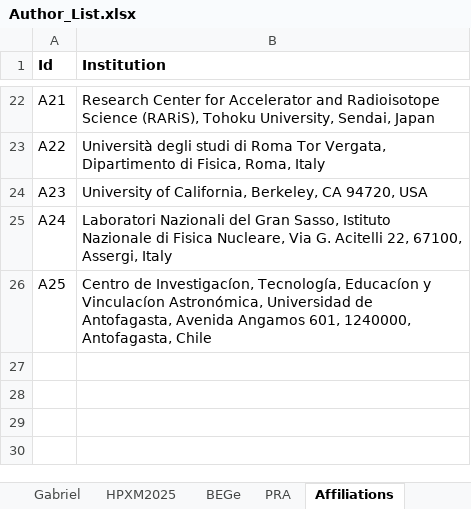
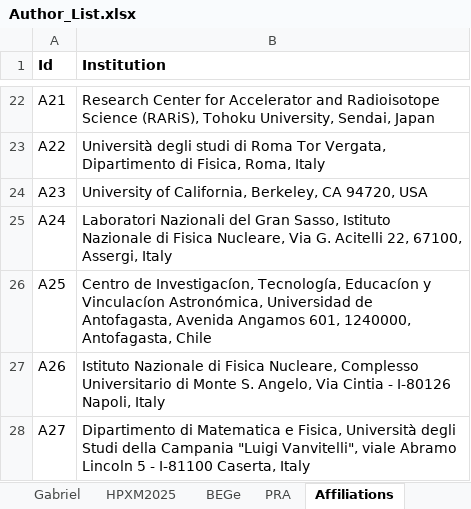
Before and after one commit to simonemanti/figures_bege, an Excel workbook: Author_List.xlsx, sheet Affiliations, drawn as a sheet; only a part is shown, gaps mark what is left out; values as stored, in another font and other column widths than the file's, no borders; charts and pictures not drawn; the diff names each change by its address in the sheet, - before the commit and + after, or states it on an @@ line.

```diff
--- a/Author_List.xlsx (sheet Affiliations)
+++ b/Author_List.xlsx (sheet Affiliations)
+row 27: A26 | Istituto Nazionale di Fisica Nucleare, Complesso Universitario di Monte S. Angelo, Via Cintia - I-80126 Napoli, Italy
+row 28: A27 | Dipartimento di Matematica e Fisica, Università degli Studi della Campania "Luigi Vanvitelli", viale Abramo Lincoln 5 - I-81100 Caserta, Italy
```
Also changed, not shown: sheet BEGe, sheet HPXM2025, other sheet tabs, charts or pictures, 5 other files.
